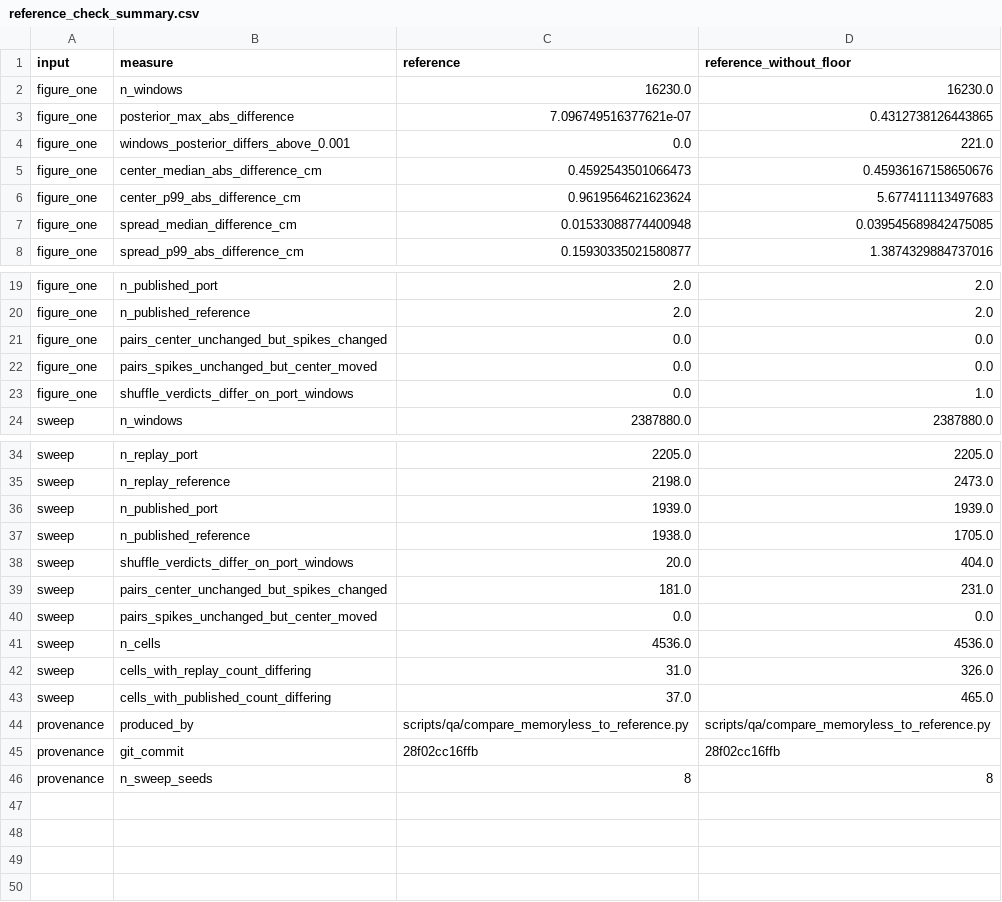
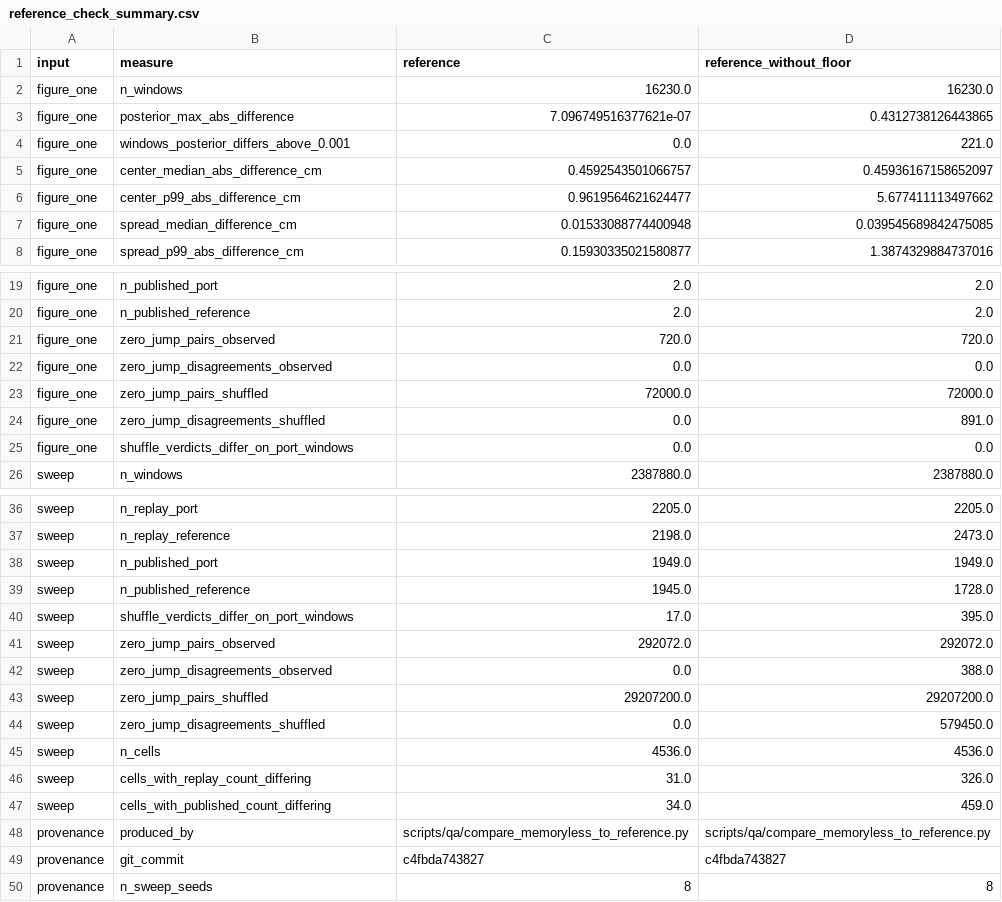
Before and after one commit to edeno/continuum-swr-replay, a CSV file: docs/design/replay_detection_comparison/reference_check_summary.csv, drawn as a sheet; only a part is shown, gaps mark what is left out.

```diff
--- a/docs/design/replay_detection_comparison/reference_check_summary.csv
+++ b/docs/design/replay_detection_comparison/reference_check_summary.csv
@@ -4,4 +4,4 @@ figure_one,posterior_max_abs_difference,7.096749516377621e-07,0.4312738126443865
 figure_one,windows_posterior_differs_above_0.001,0.0,221.0
-figure_one,center_median_abs_difference_cm,0.4592543501066473,0.45936167158650676
-figure_one,center_p99_abs_difference_cm,0.9619564621623624,5.677411113497683
+figure_one,center_median_abs_difference_cm,0.4592543501066757,0.45936167158652097
+figure_one,center_p99_abs_difference_cm,0.9619564621624477,5.677411113497662
 figure_one,spread_median_difference_cm,0.01533088774400948,0.039545689842475085
@@ -20,5 +20,7 @@ figure_one,n_published_port,2.0,2.0
 figure_one,n_published_reference,2.0,2.0
-figure_one,pairs_center_unchanged_but_spikes_changed,0.0,0.0
-figure_one,pairs_spikes_unchanged_but_center_moved,0.0,0.0
-figure_one,shuffle_verdicts_differ_on_port_windows,0.0,1.0
+figure_one,zero_jump_pairs_observed,720.0,720.0
+figure_one,zero_jump_disagreements_observed,0.0,0.0
+figure_one,zero_jump_pairs_shuffled,72000.0,72000.0
+figure_one,zero_jump_disagreements_shuffled,0.0,891.0
+figure_one,shuffle_verdicts_differ_on_port_windows,0.0,0.0
 sweep,n_windows,2387880.0,2387880.0
@@ -35,12 +37,14 @@ sweep,n_replay_port,2205.0,2205.0
 sweep,n_replay_reference,2198.0,2473.0
-sweep,n_published_port,1939.0,1939.0
-sweep,n_published_reference,1938.0,1705.0
-sweep,shuffle_verdicts_differ_on_port_windows,20.0,404.0
-sweep,pairs_center_unchanged_but_spikes_changed,181.0,231.0
-sweep,pairs_spikes_unchanged_but_center_moved,0.0,0.0
+sweep,n_published_port,1949.0,1949.0
+sweep,n_published_reference,1945.0,1728.0
+sweep,shuffle_verdicts_differ_on_port_windows,17.0,395.0
+sweep,zero_jump_pairs_observed,292072.0,292072.0
+sweep,zero_jump_disagreements_observed,0.0,388.0
+sweep,zero_jump_pairs_shuffled,29207200.0,29207200.0
+sweep,zero_jump_disagreements_shuffled,0.0,579450.0
 sweep,n_cells,4536.0,4536.0
 sweep,cells_with_replay_count_differing,31.0,326.0
-sweep,cells_with_published_count_differing,37.0,465.0
+sweep,cells_with_published_count_differing,34.0,459.0
 provenance,produced_by,scripts/qa/compare_memoryless_to_reference.py,scripts/qa/compare_memoryless_to_reference.py
-provenance,git_commit,28f02cc16ffb,28f02cc16ffb
+provenance,git_commit,c4fbda743827,c4fbda743827
 provenance,n_sweep_seeds,8,8
```
Also changed, not shown: 1 other file.
